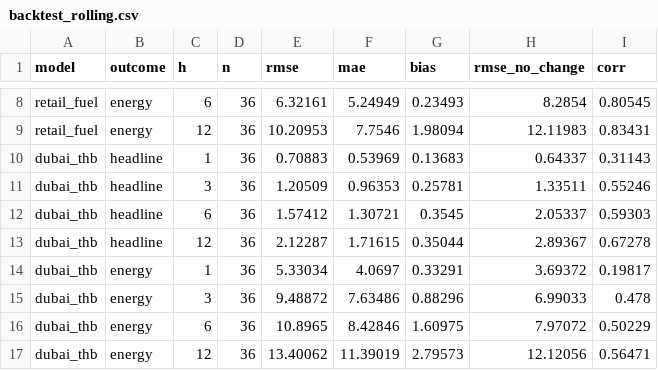
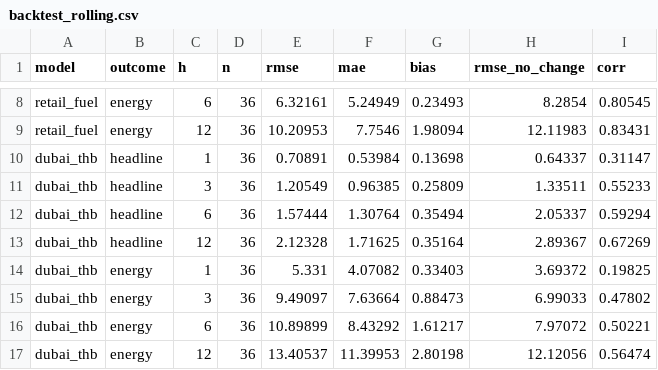
Before and after one commit to Allisterh/thai-inflation-oil-shock-model, a CSV file: results/backtest_rolling.csv, drawn as a sheet; only a part is shown, gaps mark what is left out; the diff covers the shown part only.

```diff
--- a/results/backtest_rolling.csv
+++ b/results/backtest_rolling.csv
@@ -9,9 +9,9 @@ retail_fuel,energy,6,36,6.32161,5.24949,0.23493,8.2854,0.80545
 retail_fuel,energy,12,36,10.20953,7.7546,1.98094,12.11983,0.83431
-dubai_thb,headline,1,36,0.70883,0.53969,0.13683,0.64337,0.31143
-dubai_thb,headline,3,36,1.20509,0.96353,0.25781,1.33511,0.55246
-dubai_thb,headline,6,36,1.57412,1.30721,0.3545,2.05337,0.59303
-dubai_thb,headline,12,36,2.12287,1.71615,0.35044,2.89367,0.67278
-dubai_thb,energy,1,36,5.33034,4.0697,0.33291,3.69372,0.19817
-dubai_thb,energy,3,36,9.48872,7.63486,0.88296,6.99033,0.478
-dubai_thb,energy,6,36,10.8965,8.42846,1.60975,7.97072,0.50229
-dubai_thb,energy,12,36,13.40062,11.39019,2.79573,12.12056,0.56471
+dubai_thb,headline,1,36,0.70891,0.53984,0.13698,0.64337,0.31147
+dubai_thb,headline,3,36,1.20549,0.96385,0.25809,1.33511,0.55233
+dubai_thb,headline,6,36,1.57444,1.30764,0.35494,2.05337,0.59294
+dubai_thb,headline,12,36,2.12328,1.71625,0.35164,2.89367,0.67269
+dubai_thb,energy,1,36,5.331,4.07082,0.33403,3.69372,0.19825
+dubai_thb,energy,3,36,9.49097,7.63664,0.88473,6.99033,0.47802
+dubai_thb,energy,6,36,10.89899,8.43292,1.61217,7.97072,0.50221
+dubai_thb,energy,12,36,13.40537,11.39953,2.80198,12.12056,0.56474
```
Also changed, not shown: 31 edited cells elsewhere in this file, results/irf_monthly_dubai_thb.csv, results/irf_monthly_dubai_thb_asymmetric.csv, 8 other files.
